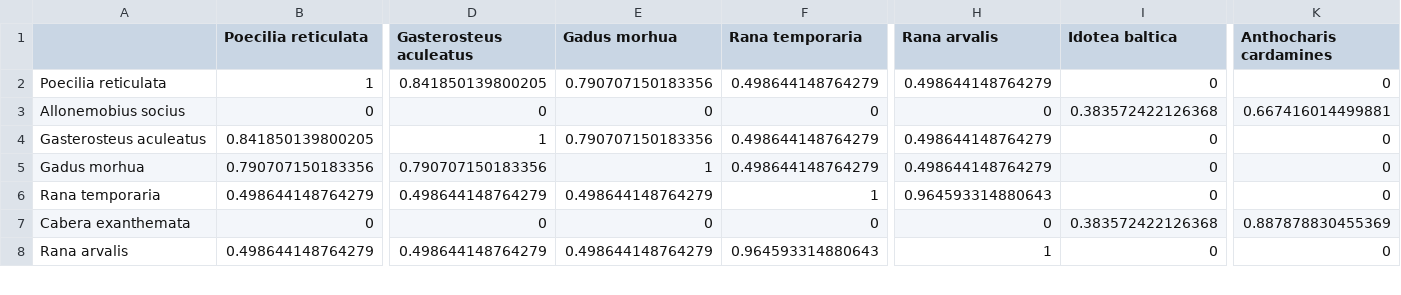
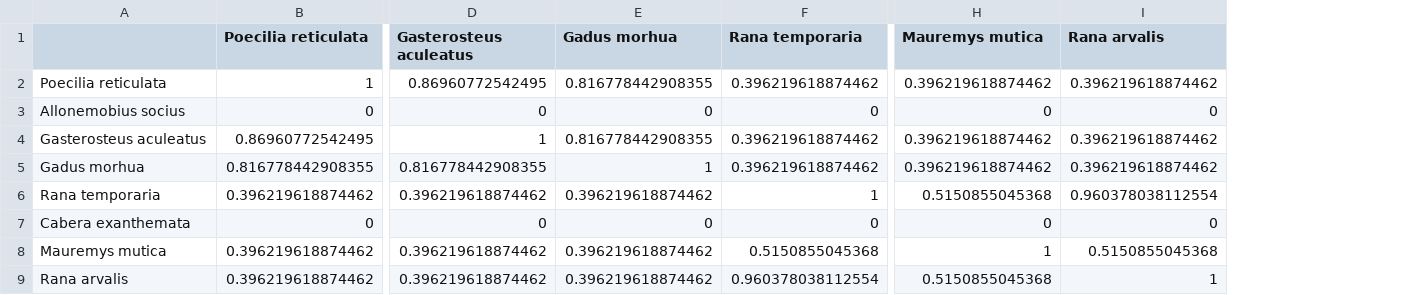
Before and after one commit to morgan-sparks/CnGV-CoGV-Meta-Analysis, a CSV file: Data/cogv_vcv_randeff_mat.csv, drawn as a sheet; only a part is shown, gaps mark what is left out; removed rows and columns are numbered as before the commit, all else as after; rows hold the shown columns only; the diff covers the shown part only; the diff names each change by its address in the sheet, - before the commit and + after, or states it on an @@ line.

```diff
--- a/Data/cogv_vcv_randeff_mat.csv
+++ b/Data/cogv_vcv_randeff_mat.csv
+column H (Mauremys mutica), rows 2-7: 0.396219618874462 | 0 | 0.396219618874462 | 0.396219618874462 | 0.5150855045368 | 0; row 9: 0.5150855045368
-column I (Idotea baltica), rows 2-8: 0 | 0.383572422126368 | 0 | 0 | 0 | 0.383572422126368 | 0
-column K (Anthocharis cardamines), rows 2-8: 0 | 0.667416014499881 | 0 | 0 | 0 | 0.887878830455369 | 0
-D2 (Gasterosteus aculeatus): 0.841850139800205
+D2 (Gasterosteus aculeatus): 0.86960772542495
-E2 (Gadus morhua): 0.790707150183356
+E2 (Gadus morhua): 0.816778442908355
-F2 (Rana temporaria): 0.498644148764279
+F2 (Rana temporaria): 0.396219618874462
-I2 (Rana arvalis): 0.498644148764279
+I2 (Rana arvalis): 0.396219618874462
-B4 (Poecilia reticulata): 0.841850139800205
+B4 (Poecilia reticulata): 0.86960772542495
-E4 (Gadus morhua): 0.790707150183356
+E4 (Gadus morhua): 0.816778442908355
-F4:F5 (Rana temporaria): 0.498644148764279
+F4:F5 (Rana temporaria): 0.396219618874462
-I4:I5 (Rana arvalis): 0.498644148764279
+I4:I5 (Rana arvalis): 0.396219618874462
-B5 (Poecilia reticulata): 0.790707150183356
+B5 (Poecilia reticulata): 0.816778442908355
-D5 (Gasterosteus aculeatus): 0.790707150183356
+D5 (Gasterosteus aculeatus): 0.816778442908355
-B6 (Poecilia reticulata): 0.498644148764279
+B6 (Poecilia reticulata): 0.396219618874462
-D6 (Gasterosteus aculeatus): 0.498644148764279
+D6 (Gasterosteus aculeatus): 0.396219618874462
-E6 (Gadus morhua): 0.498644148764279
+E6 (Gadus morhua): 0.396219618874462
-I6 (Rana arvalis): 0.964593314880643
+I6 (Rana arvalis): 0.960378038112554
+row 8: Mauremys mutica | 0.396219618874462 | 0.396219618874462 | 0.396219618874462 | 0.5150855045368 | 1 | 0.5150855045368
-B9 (Poecilia reticulata): 0.498644148764279
+B9 (Poecilia reticulata): 0.396219618874462
-D9 (Gasterosteus aculeatus): 0.498644148764279
+D9 (Gasterosteus aculeatus): 0.396219618874462
-E9 (Gadus morhua): 0.498644148764279
+E9 (Gadus morhua): 0.396219618874462
-F9 (Rana temporaria): 0.964593314880643
+F9 (Rana temporaria): 0.960378038112554
```
Also changed, not shown: 2 removed rows and 30 edited cells elsewhere in this file, Data/cngv_allES.csv, Data/cngv_model_data.csv, 6 other files.
